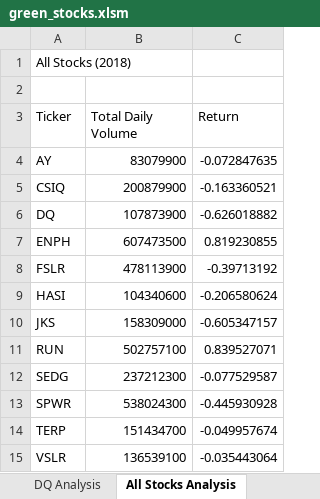
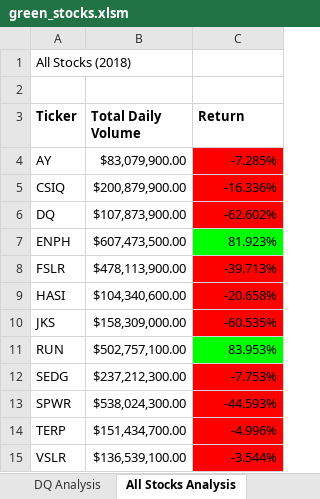
Before and after one commit to TheodoraNell/Stock-Analysis, an Excel workbook: green_stocks.xlsm, sheet All Stocks Analysis, drawn as a sheet; values as stored, in another font and other column widths than the file's, no borders; the diff names each change by its address in the sheet, - before the commit and + after, or states it on an @@ line.

Commit message:
Add files via upload
created formatting for "All Stocks Analysis"

```diff
--- a/green_stocks.xlsm (sheet All Stocks Analysis)
+++ b/green_stocks.xlsm (sheet All Stocks Analysis)
-A3:C3 bold: off
+A3:C3 bold: on
-B4 (Total Daily Volume): 83079900
+B4 (Total Daily Volume): $83,079,900.00
-C4 (Return): -0.072847635
+C4 (Return): -7.285%
-C4:C6 fill: none
+C4:C6 fill: #FF0000
-B5 (Total Daily Volume): 200879900
+B5 (Total Daily Volume): $200,879,900.00
-C5 (Return): -0.163360521
+C5 (Return): -16.336%
-B6 (Total Daily Volume): 107873900
+B6 (Total Daily Volume): $107,873,900.00
-C6 (Return): -0.626018882
+C6 (Return): -62.602%
-B7 (Total Daily Volume): 607473500
+B7 (Total Daily Volume): $607,473,500.00
-C7 (Return): 0.819230855
+C7 (Return): 81.923%
-C7 fill: none
+C7 fill: #00FF00
-B8 (Total Daily Volume): 478113900
+B8 (Total Daily Volume): $478,113,900.00
-C8 (Return): -0.39713192
+C8 (Return): -39.713%
-C8:C10 fill: none
+C8:C10 fill: #FF0000
-B9 (Total Daily Volume): 104340600
+B9 (Total Daily Volume): $104,340,600.00
-C9 (Return): -0.206580624
+C9 (Return): -20.658%
-B10 (Total Daily Volume): 158309000
+B10 (Total Daily Volume): $158,309,000.00
-C10 (Return): -0.605347157
+C10 (Return): -60.535%
-B11 (Total Daily Volume): 502757100
+B11 (Total Daily Volume): $502,757,100.00
-C11 (Return): 0.839527071
+C11 (Return): 83.953%
-C11 fill: none
+C11 fill: #00FF00
-B12 (Total Daily Volume): 237212300
+B12 (Total Daily Volume): $237,212,300.00
-C12 (Return): -0.077529587
+C12 (Return): -7.753%
-C12:C15 fill: none
+C12:C15 fill: #FF0000
-B13 (Total Daily Volume): 538024300
+B13 (Total Daily Volume): $538,024,300.00
-C13 (Return): -0.445930928
+C13 (Return): -44.593%
-B14 (Total Daily Volume): 151434700
+B14 (Total Daily Volume): $151,434,700.00
-C14 (Return): -0.049957674
+C14 (Return): -4.996%
-B15 (Total Daily Volume): 136539100
+B15 (Total Daily Volume): $136,539,100.00
-C15 (Return): -0.035443064
+C15 (Return): -3.544%
```
